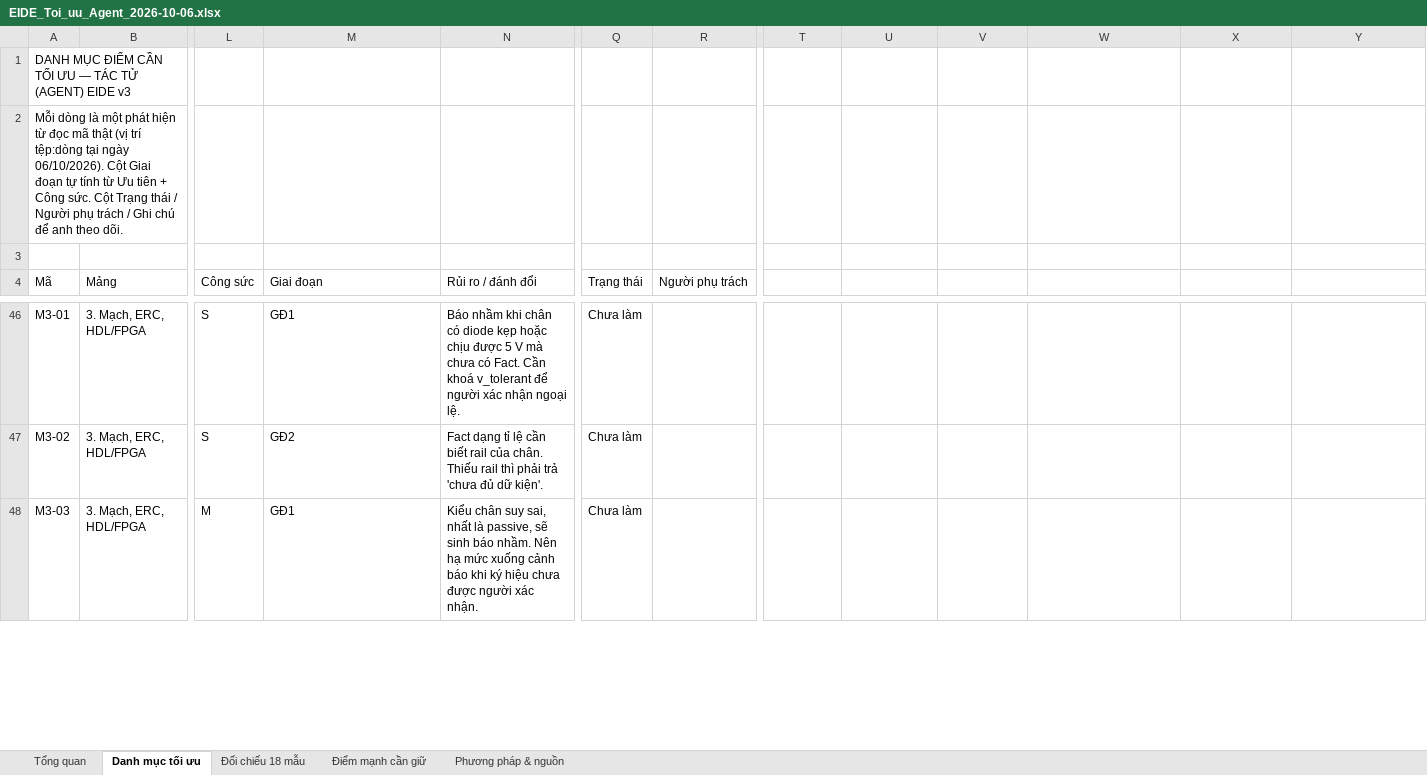
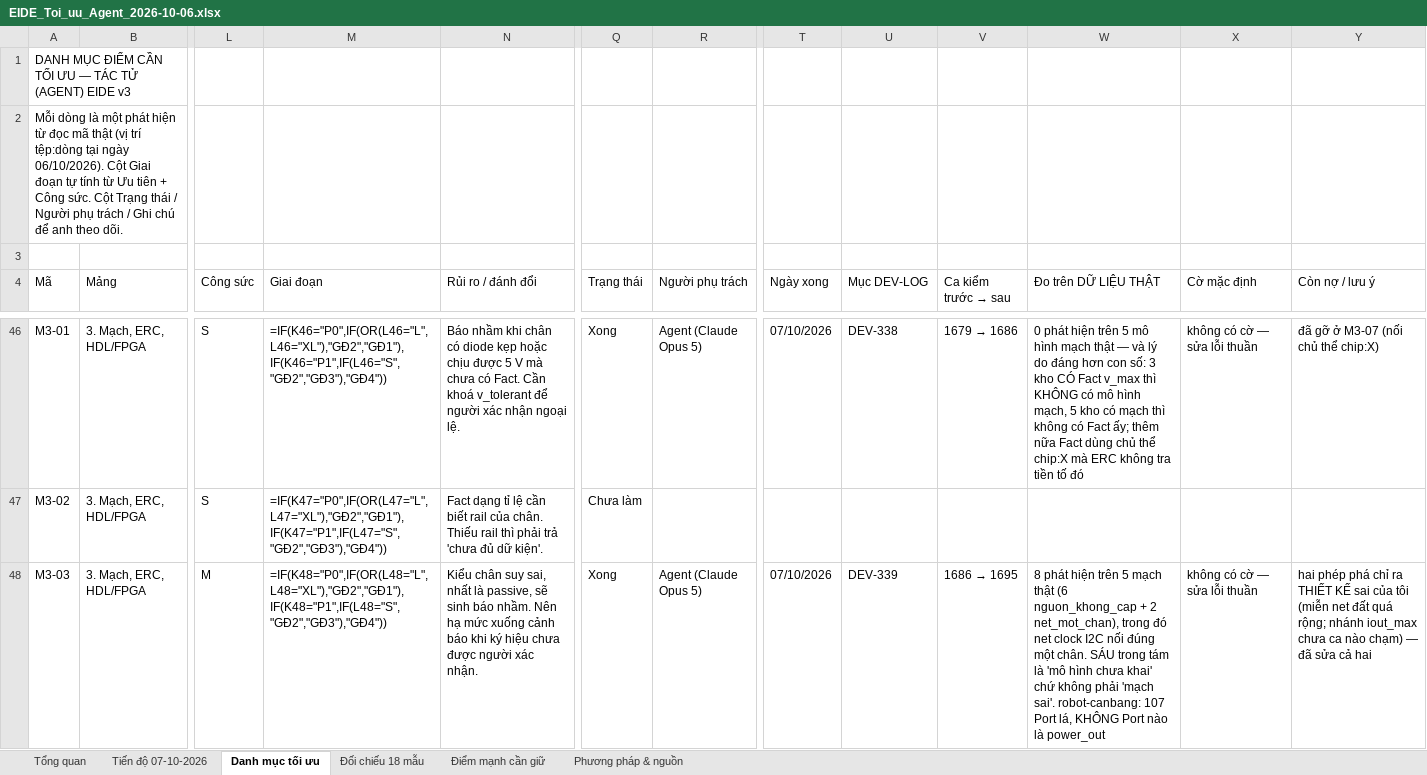
Before and after one commit to mobiluckvn/EIDEv3, an Excel workbook: toi-uu/EIDE_Toi_uu_Agent_2026-10-06.xlsx, sheet Danh mục tối ưu, drawn as a sheet; only a part is shown, gaps mark what is left out; values as stored, in another font and other column widths than the file's, no cell formats; formulas without a stored value are shown as written; charts and pictures and conditional formats not drawn; the diff covers the shown part only; the diff names each change by its address in the sheet, - before the commit and + after, or states it on an @@ line.

```diff
--- a/toi-uu/EIDE_Toi_uu_Agent_2026-10-06.xlsx (sheet Danh mục tối ưu)
+++ b/toi-uu/EIDE_Toi_uu_Agent_2026-10-06.xlsx (sheet Danh mục tối ưu)
+sheet tab: Tiến độ 07-10-2026
-T4: (empty)
+T4: Ngày xong
-U4: (empty)
+U4: Mục DEV-LOG
@@ V4: (empty) → Ca kiểm trước → sau @@
-W4: (empty)
+W4: Đo trên DỮ LIỆU THẬT
-X4: (empty)
+X4: Cờ mặc định
-Y4: (empty)
+Y4: Còn nợ / lưu ý
-M46 (Giai đoạn): GĐ1
+M46 (Giai đoạn): =IF(K46="P0",IF(OR(L46="L",L46="XL"),"GĐ2","GĐ1"),IF(K46="P1",IF(L46="S","GĐ2","GĐ3"),"GĐ4"))
-Q46 (Trạng thái): Chưa làm
+Q46 (Trạng thái): Xong
-R46 (Người phụ trách): (empty)
+R46 (Người phụ trách): Agent (Claude Opus 5)
-T46 (Ngày xong): (empty)
+T46 (Ngày xong): 07/10/2026
-U46 (Mục DEV-LOG): (empty)
+U46 (Mục DEV-LOG): DEV-338
@@ V46 (Ca kiểm trước → sau): (empty) → 1679 → 1686 @@
-W46 (Đo trên DỮ LIỆU THẬT): (empty)
+W46 (Đo trên DỮ LIỆU THẬT): 0 phát hiện trên 5 mô hình mạch thật — và lý do đáng hơn con số: 3 kho CÓ Fact v_max thì KHÔNG có mô hình mạch, 5 kho có mạch thì không có Fact ấy; thêm nữa Fact dùng chủ thể chip:X mà ERC không tra tiền tố đó
-X46 (Cờ mặc định): (empty)
+X46 (Cờ mặc định): không có cờ — sửa lỗi thuần
-Y46 (Còn nợ / lưu ý): (empty)
+Y46 (Còn nợ / lưu ý): đã gỡ ở M3-07 (nối chủ thể chip:X)
-M47 (Giai đoạn): GĐ2
+M47 (Giai đoạn): =IF(K47="P0",IF(OR(L47="L",L47="XL"),"GĐ2","GĐ1"),IF(K47="P1",IF(L47="S","GĐ2","GĐ3"),"GĐ4"))
-M48 (Giai đoạn): GĐ1
+M48 (Giai đoạn): =IF(K48="P0",IF(OR(L48="L",L48="XL"),"GĐ2","GĐ1"),IF(K48="P1",IF(L48="S","GĐ2","GĐ3"),"GĐ4"))
-Q48 (Trạng thái): Chưa làm
+Q48 (Trạng thái): Xong
-R48 (Người phụ trách): (empty)
+R48 (Người phụ trách): Agent (Claude Opus 5)
-T48 (Ngày xong): (empty)
+T48 (Ngày xong): 07/10/2026
-U48 (Mục DEV-LOG): (empty)
+U48 (Mục DEV-LOG): DEV-339
@@ V48 (Ca kiểm trước → sau): (empty) → 1686 → 1695 @@
-W48 (Đo trên DỮ LIỆU THẬT): (empty)
+W48 (Đo trên DỮ LIỆU THẬT): 8 phát hiện trên 5 mạch thật (6 nguon_khong_cap + 2 net_mot_chan), trong đó net clock I2C nối đúng một chân. SÁU trong tám là 'mô hình chưa khai' chứ không phải 'mạch sai'. robot-canbang: 107 Port lá, KHÔNG Port nào là power_out
-X48 (Cờ mặc định): (empty)
+X48 (Cờ mặc định): không có cờ — sửa lỗi thuần
-Y48 (Còn nợ / lưu ý): (empty)
+Y48 (Còn nợ / lưu ý): hai phép phá chỉ ra THIẾT KẾ sai của tôi (miễn net đất quá rộng; nhánh iout_max chưa ca nào chạm) — đã sửa cả hai
```
Also changed, not shown: 207 edited cells elsewhere in this sheet, sheet Tổng quan, sheet Đối chiếu 18 mẫu, cell formats, charts or pictures, 1 other file.
